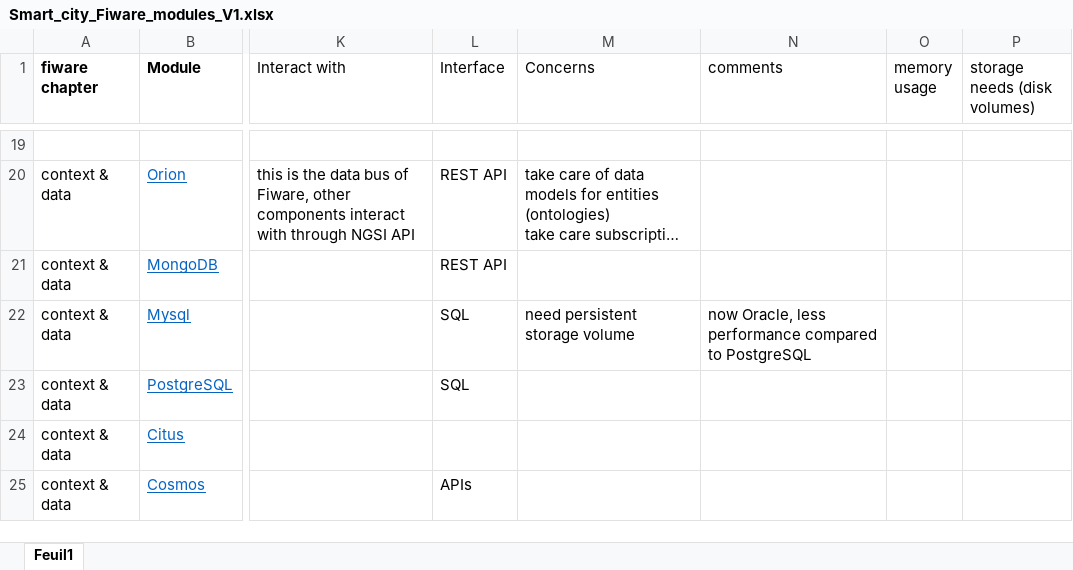
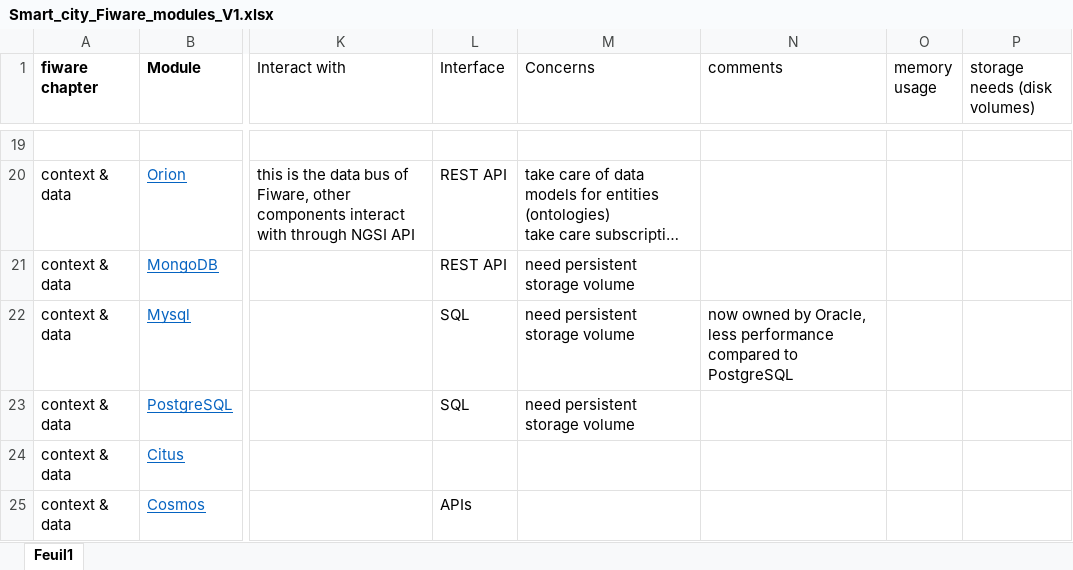
Before and after one commit to galsenpro/Fiware, an Excel workbook: docs/Smart_city_Fiware_modules_V1.xlsx, sheet Feuil1, drawn as a sheet; only a part is shown, gaps mark what is left out; long unchanged cells end in …; values as stored, in another font and other column widths than the file's, no borders; table styles not drawn; ↵ is a line break in a cell; the diff names each change by its address in the sheet, - before the commit and + after, or states it on an @@ line.

```diff
--- a/docs/Smart_city_Fiware_modules_V1.xlsx (sheet Feuil1)
+++ b/docs/Smart_city_Fiware_modules_V1.xlsx (sheet Feuil1)
-M21 (Concerns): (empty)
+M21 (Concerns): need persistent storage volume
-N22 (comments): now Oracle, less…
+N22 (comments): now owned by Oracle, ↵ less…
-M23 (Concerns): (empty)
+M23 (Concerns): need persistent storage volume
```
Also changed, not shown: 1 other file.
